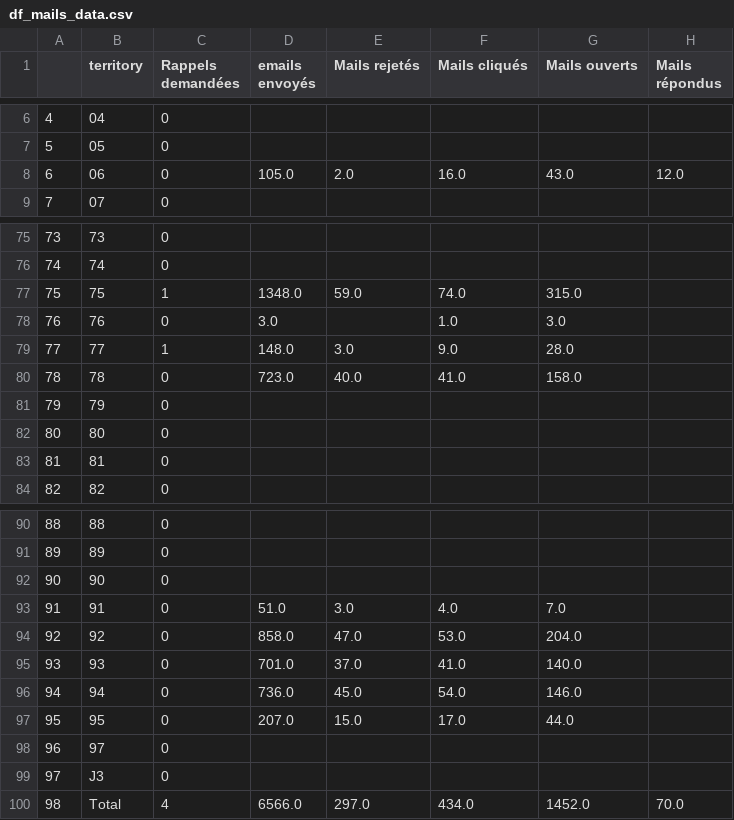
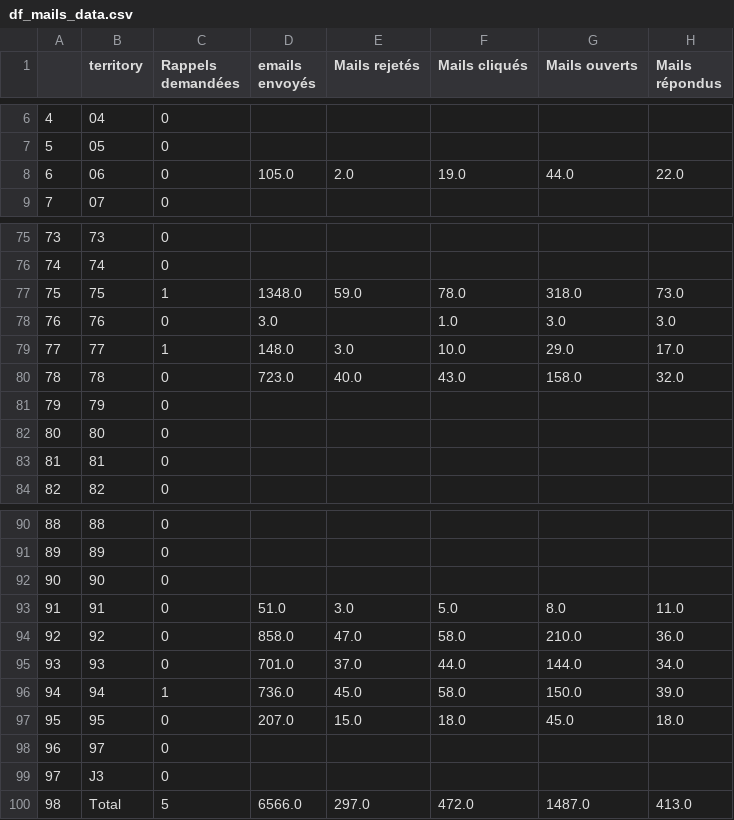
Before and after one commit to Antoine-Carre/maj_hiver_soliguide, a CSV file: pilotage màj hiver 2021/df_mails_data.csv, drawn as a sheet; only a part is shown, gaps mark what is left out; the diff covers the shown part only.

```diff
--- a/pilotage màj hiver 2021/df_mails_data.csv
+++ b/pilotage màj hiver 2021/df_mails_data.csv
@@ -7,3 +7,3 @@
 5,05,0,,,,,
-6,06,0,105.0,2.0,16.0,43.0,12.0
+6,06,0,105.0,2.0,19.0,44.0,22.0
 7,07,0,,,,,
@@ -76,6 +76,6 @@
 74,74,0,,,,,
-75,75,1,1348.0,59.0,74.0,315.0,
-76,76,0,3.0,,1.0,3.0,
-77,77,1,148.0,3.0,9.0,28.0,
-78,78,0,723.0,40.0,41.0,158.0,
+75,75,1,1348.0,59.0,78.0,318.0,73.0
+76,76,0,3.0,,1.0,3.0,3.0
+77,77,1,148.0,3.0,10.0,29.0,17.0
+78,78,0,723.0,40.0,43.0,158.0,32.0
 79,79,0,,,,,
@@ -92,9 +92,9 @@
 90,90,0,,,,,
-91,91,0,51.0,3.0,4.0,7.0,
-92,92,0,858.0,47.0,53.0,204.0,
-93,93,0,701.0,37.0,41.0,140.0,
-94,94,0,736.0,45.0,54.0,146.0,
-95,95,0,207.0,15.0,17.0,44.0,
+91,91,0,51.0,3.0,5.0,8.0,11.0
+92,92,0,858.0,47.0,58.0,210.0,36.0
+93,93,0,701.0,37.0,44.0,144.0,34.0
+94,94,1,736.0,45.0,58.0,150.0,39.0
+95,95,0,207.0,15.0,18.0,45.0,18.0
 96,97,0,,,,,
 97,J3,0,,,,,
-98,Total,4,6566.0,297.0,434.0,1452.0,70.0
+98,Total,5,6566.0,297.0,472.0,1487.0,413.0
```
Also changed, not shown: 27 edited cells elsewhere in this file, pilotage màj hiver 2021/df_cpte_pro_data.csv, pilotage màj hiver 2021/df_cpte_pro_valide_data.csv, 3 other files.
